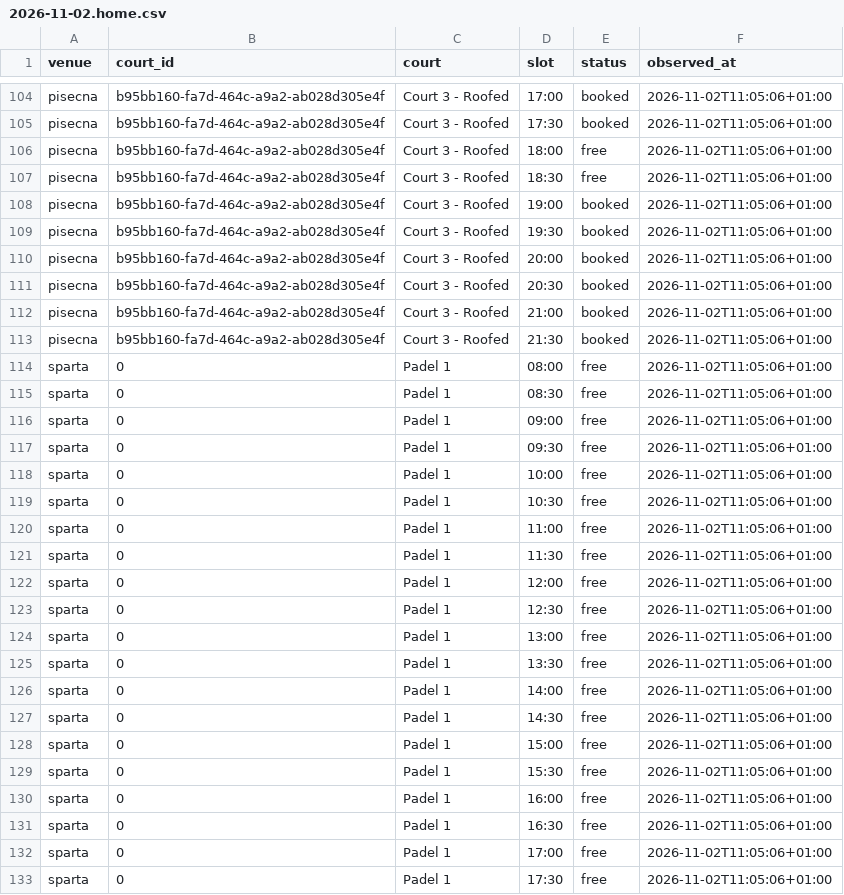
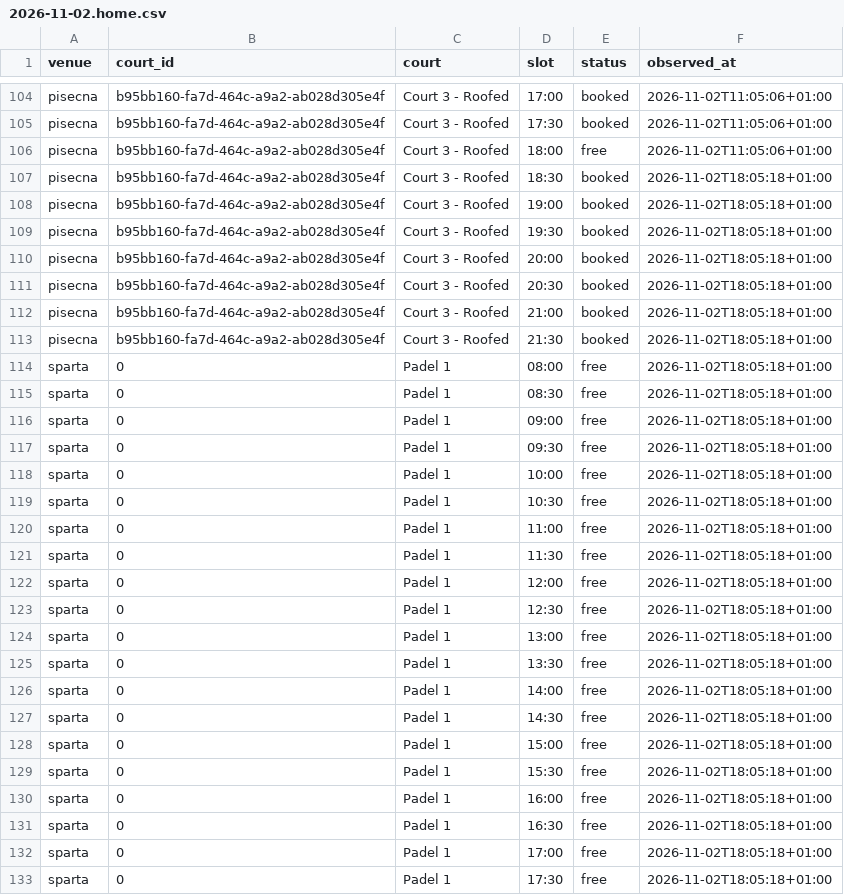
Before and after one commit to fklaban/padel-occupancy, a CSV file: data/cells/2026-11/2026-11-02.home.csv, drawn as a sheet; only a part is shown, gaps mark what is left out; the diff covers the shown part only.

```diff
--- a/data/cells/2026-11/2026-11-02.home.csv
+++ b/data/cells/2026-11/2026-11-02.home.csv
@@ -106,28 +106,28 @@ pisecna,b95bb160-fa7d-464c-a9a2-ab028d305e4f,Court 3 - Roofed,17:30,booked,2026-
 pisecna,b95bb160-fa7d-464c-a9a2-ab028d305e4f,Court 3 - Roofed,18:00,free,2026-11-02T11:05:06+01:00
-pisecna,b95bb160-fa7d-464c-a9a2-ab028d305e4f,Court 3 - Roofed,18:30,free,2026-11-02T11:05:06+01:00
-pisecna,b95bb160-fa7d-464c-a9a2-ab028d305e4f,Court 3 - Roofed,19:00,booked,2026-11-02T11:05:06+01:00
-pisecna,b95bb160-fa7d-464c-a9a2-ab028d305e4f,Court 3 - Roofed,19:30,booked,2026-11-02T11:05:06+01:00
-pisecna,b95bb160-fa7d-464c-a9a2-ab028d305e4f,Court 3 - Roofed,20:00,booked,2026-11-02T11:05:06+01:00
-pisecna,b95bb160-fa7d-464c-a9a2-ab028d305e4f,Court 3 - Roofed,20:30,booked,2026-11-02T11:05:06+01:00
-pisecna,b95bb160-fa7d-464c-a9a2-ab028d305e4f,Court 3 - Roofed,21:00,booked,2026-11-02T11:05:06+01:00
-pisecna,b95bb160-fa7d-464c-a9a2-ab028d305e4f,Court 3 - Roofed,21:30,booked,2026-11-02T11:05:06+01:00
-sparta,0,Padel 1,08:00,free,2026-11-02T11:05:06+01:00
-sparta,0,Padel 1,08:30,free,2026-11-02T11:05:06+01:00
-sparta,0,Padel 1,09:00,free,2026-11-02T11:05:06+01:00
-sparta,0,Padel 1,09:30,free,2026-11-02T11:05:06+01:00
-sparta,0,Padel 1,10:00,free,2026-11-02T11:05:06+01:00
-sparta,0,Padel 1,10:30,free,2026-11-02T11:05:06+01:00
-sparta,0,Padel 1,11:00,free,2026-11-02T11:05:06+01:00
-sparta,0,Padel 1,11:30,free,2026-11-02T11:05:06+01:00
-sparta,0,Padel 1,12:00,free,2026-11-02T11:05:06+01:00
-sparta,0,Padel 1,12:30,free,2026-11-02T11:05:06+01:00
-sparta,0,Padel 1,13:00,free,2026-11-02T11:05:06+01:00
-sparta,0,Padel 1,13:30,free,2026-11-02T11:05:06+01:00
-sparta,0,Padel 1,14:00,free,2026-11-02T11:05:06+01:00
-sparta,0,Padel 1,14:30,free,2026-11-02T11:05:06+01:00
-sparta,0,Padel 1,15:00,free,2026-11-02T11:05:06+01:00
-sparta,0,Padel 1,15:30,free,2026-11-02T11:05:06+01:00
-sparta,0,Padel 1,16:00,free,2026-11-02T11:05:06+01:00
-sparta,0,Padel 1,16:30,free,2026-11-02T11:05:06+01:00
-sparta,0,Padel 1,17:00,free,2026-11-02T11:05:06+01:00
-sparta,0,Padel 1,17:30,free,2026-11-02T11:05:06+01:00
+pisecna,b95bb160-fa7d-464c-a9a2-ab028d305e4f,Court 3 - Roofed,18:30,booked,2026-11-02T18:05:18+01:00
+pisecna,b95bb160-fa7d-464c-a9a2-ab028d305e4f,Court 3 - Roofed,19:00,booked,2026-11-02T18:05:18+01:00
+pisecna,b95bb160-fa7d-464c-a9a2-ab028d305e4f,Court 3 - Roofed,19:30,booked,2026-11-02T18:05:18+01:00
+pisecna,b95bb160-fa7d-464c-a9a2-ab028d305e4f,Court 3 - Roofed,20:00,booked,2026-11-02T18:05:18+01:00
+pisecna,b95bb160-fa7d-464c-a9a2-ab028d305e4f,Court 3 - Roofed,20:30,booked,2026-11-02T18:05:18+01:00
+pisecna,b95bb160-fa7d-464c-a9a2-ab028d305e4f,Court 3 - Roofed,21:00,booked,2026-11-02T18:05:18+01:00
+pisecna,b95bb160-fa7d-464c-a9a2-ab028d305e4f,Court 3 - Roofed,21:30,booked,2026-11-02T18:05:18+01:00
+sparta,0,Padel 1,08:00,free,2026-11-02T18:05:18+01:00
+sparta,0,Padel 1,08:30,free,2026-11-02T18:05:18+01:00
+sparta,0,Padel 1,09:00,free,2026-11-02T18:05:18+01:00
+sparta,0,Padel 1,09:30,free,2026-11-02T18:05:18+01:00
+sparta,0,Padel 1,10:00,free,2026-11-02T18:05:18+01:00
+sparta,0,Padel 1,10:30,free,2026-11-02T18:05:18+01:00
+sparta,0,Padel 1,11:00,free,2026-11-02T18:05:18+01:00
+sparta,0,Padel 1,11:30,free,2026-11-02T18:05:18+01:00
+sparta,0,Padel 1,12:00,free,2026-11-02T18:05:18+01:00
+sparta,0,Padel 1,12:30,free,2026-11-02T18:05:18+01:00
+sparta,0,Padel 1,13:00,free,2026-11-02T18:05:18+01:00
+sparta,0,Padel 1,13:30,free,2026-11-02T18:05:18+01:00
+sparta,0,Padel 1,14:00,free,2026-11-02T18:05:18+01:00
+sparta,0,Padel 1,14:30,free,2026-11-02T18:05:18+01:00
+sparta,0,Padel 1,15:00,free,2026-11-02T18:05:18+01:00
+sparta,0,Padel 1,15:30,free,2026-11-02T18:05:18+01:00
+sparta,0,Padel 1,16:00,free,2026-11-02T18:05:18+01:00
+sparta,0,Padel 1,16:30,free,2026-11-02T18:05:18+01:00
+sparta,0,Padel 1,17:00,free,2026-11-02T18:05:18+01:00
+sparta,0,Padel 1,17:30,free,2026-11-02T18:05:18+01:00
```
Also changed, not shown: 113 edited cells elsewhere in this file, data/runs.home.csv.
